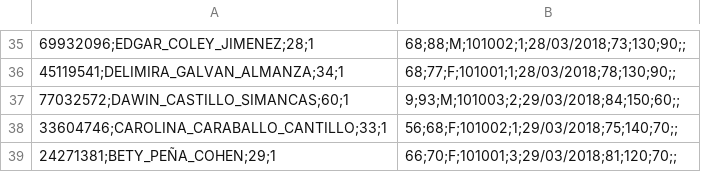
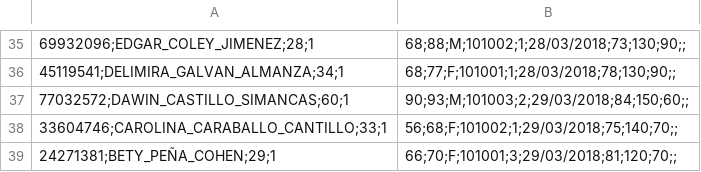
Before and after one commit to franciscoCabezasVega/Monitorias, a CSV file: Proyecto final/datos.csv, drawn as a sheet; only a part is shown, gaps mark what is left out; the diff names each change by its address in the sheet, - before the commit and + after, or states it on an @@ line.

```diff
--- a/Proyecto final/datos.csv
+++ b/Proyecto final/datos.csv
-B37: 9;93;M;101003;2;29/03/2018;84;150;60;;
+B37: 90;93;M;101003;2;29/03/2018;84;150;60;;
```
Also changed, not shown: 1 other file.
